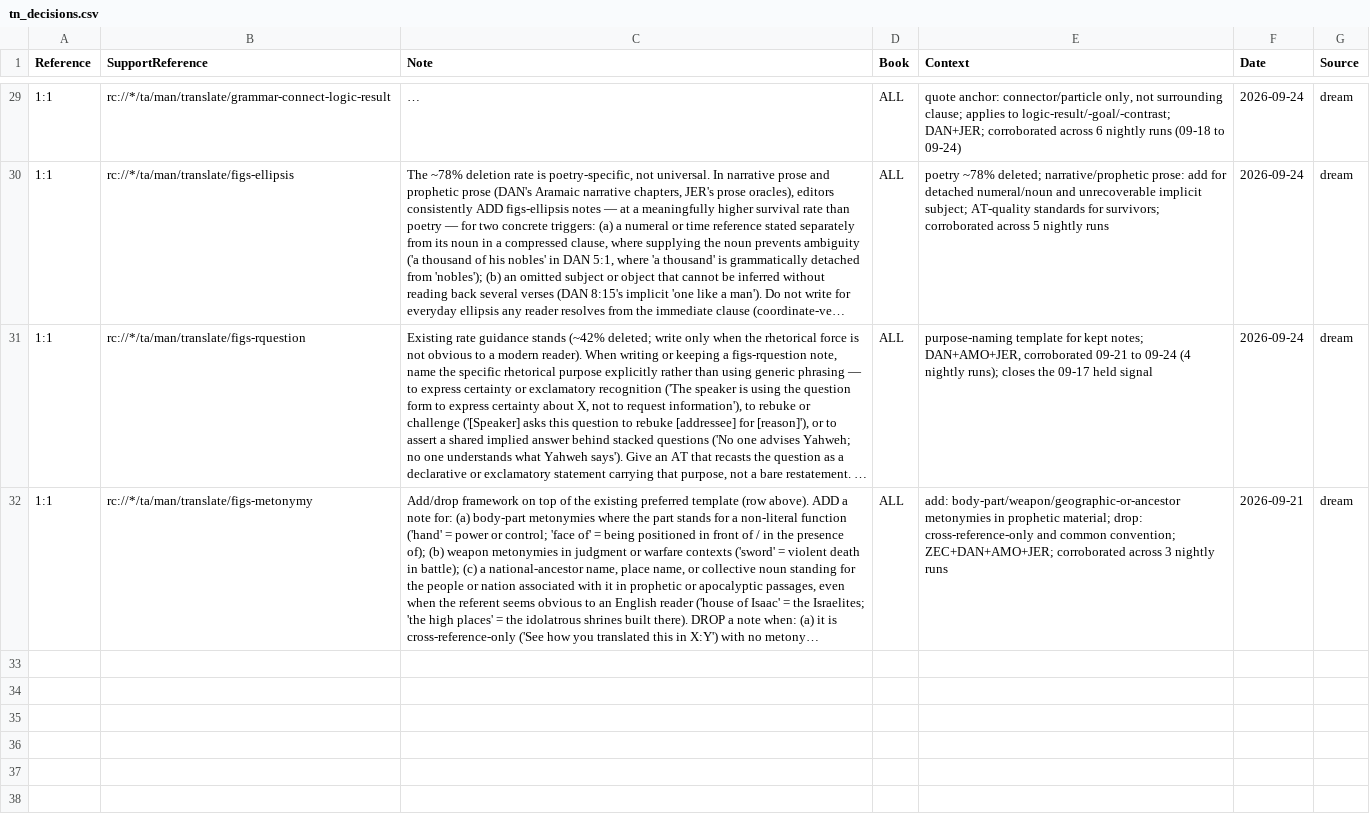
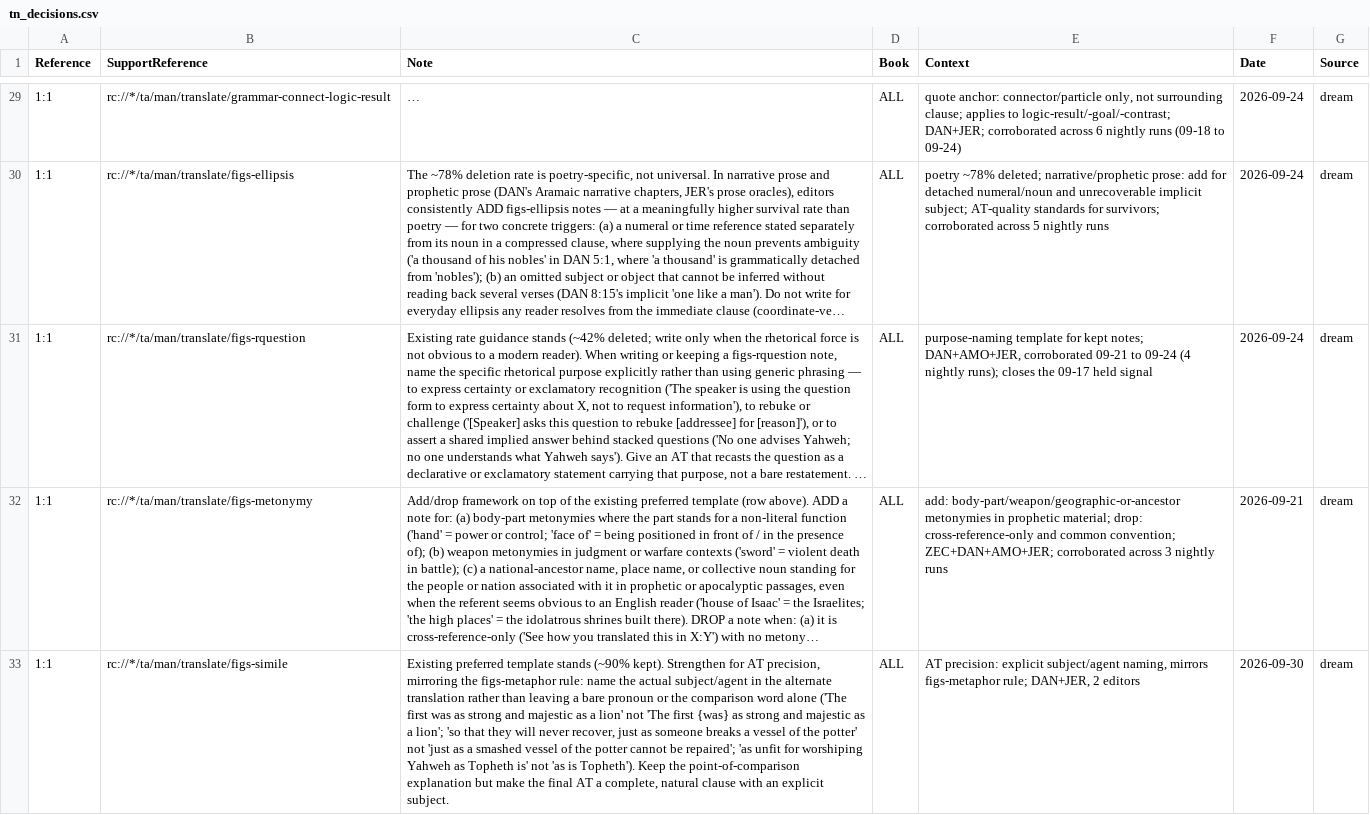
Before and after one commit to unfoldingWord/bp-assistant-skills, a CSV file: data/quick-ref/tn_decisions.csv, drawn as a sheet; only a part is shown, gaps mark what is left out; long unchanged cells end in …; the diff names each change by its address in the sheet, - before the commit and + after, or states it on an @@ line.

Commit message:
chore(dream): consolidate editor feedback (20260930T130923Z)
Nearly all of tonight's clusters (figs-metaphor, figs-idiom, figs-metonymy, writing-pronouns, figs-activepassive, figs-abstractnouns, figs-explicit, figs-rquestion, figs-doublet, figs-ellipsis, translate-symaction, translate-names, grammar-connect-logic-*) are already captured by prior dream-shipped rows in tn_decisions.csv/issue_decisions.csv, so no new proposal was made for those to avoid duplication. Two genuinely new, uncaptured signals survived: editors consistently drop writing-poetry (wordplay/cognate-construction) notes across AMO+JER, and editors rework figs-simile alternate translations toward explicit agent-naming, mirroring the already-documented figs-metaphor pattern.

Review-gated draft — human merges.

```diff
--- a/data/quick-ref/tn_decisions.csv
+++ b/data/quick-ref/tn_decisions.csv
+row 33: 1:1 | rc://*/ta/man/translate/figs-simile | Existing preferred template stands (~90% kept). Strengthen for AT precision, mirroring the figs-metaphor rule: name the actual subject/agent in the alternate translation rather than leaving a bare pronoun or the comparison word alone ('The first was as strong and majestic as a lion' not 'The first {was} as strong and majestic as a lion'; 'so that they will never recover, just as someone breaks a vessel of the potter' not 'just as a smashed vessel of the potter cannot be repaired'; 'as unfit for worshiping Yahweh as Topheth is' not 'as is Topheth'). Keep the point-of-comparison explanation but make the final AT a complete, natural clause with an explicit subject. | ALL | AT precision: explicit subject/agent naming, mirrors figs-metaphor rule; DAN+JER, 2 editors | 2026-09-30 | dream
```
Also changed, not shown: data/quick-ref/issue_decisions.csv, 1 other file.
